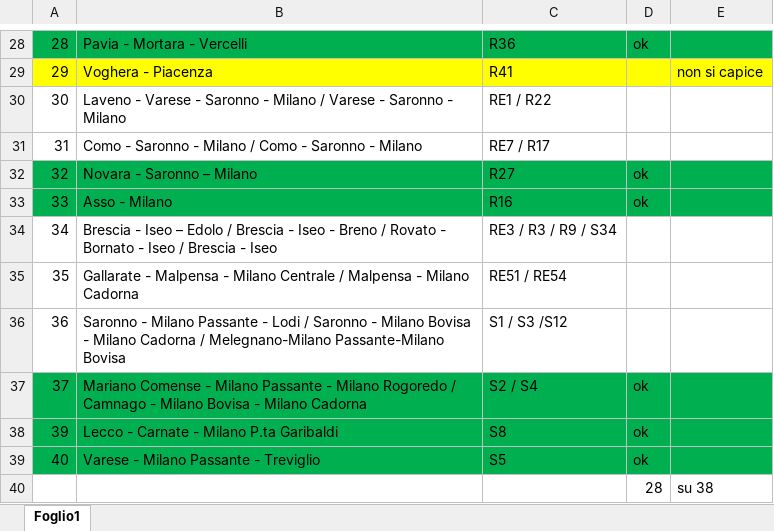
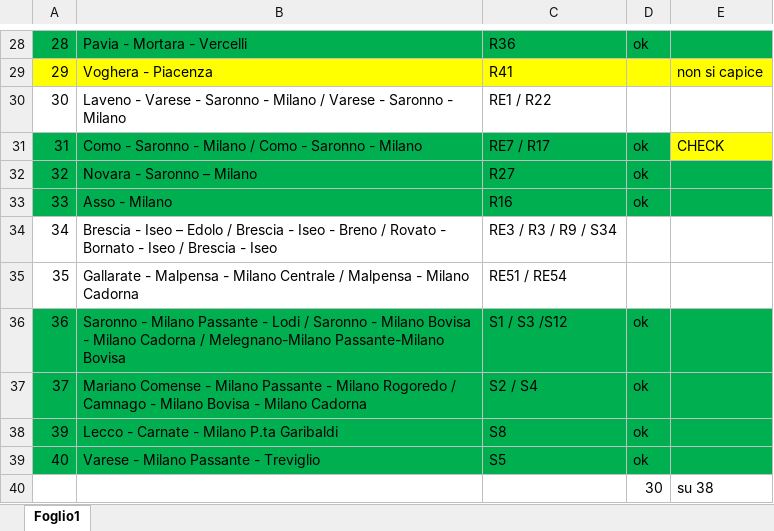
Before and after one commit to Tommiganci/Trenord_monitor, an Excel workbook: direttrici/direttrici.xlsx, sheet Foglio1, drawn as a sheet; only a part is shown, gaps mark what is left out; values as stored, in another font and other column widths than the file's, no borders; the diff names each change by its address in the sheet, - before the commit and + after, or states it on an @@ line.

```diff
--- a/direttrici/direttrici.xlsx (sheet Foglio1)
+++ b/direttrici/direttrici.xlsx (sheet Foglio1)
-A31:D31 fill: none
+A31:D31 fill: #00B050
-D31: (empty)
+D31: ok
-E31: (empty)
+E31: CHECK
-E31 fill: none
+E31 fill: #FFFF00
-A36:E36 fill: none
+A36:E36 fill: #00B050
-D36: (empty)
+D36: ok
-D40: 28
+D40: 30
```
Also changed, not shown: 1 other file.
